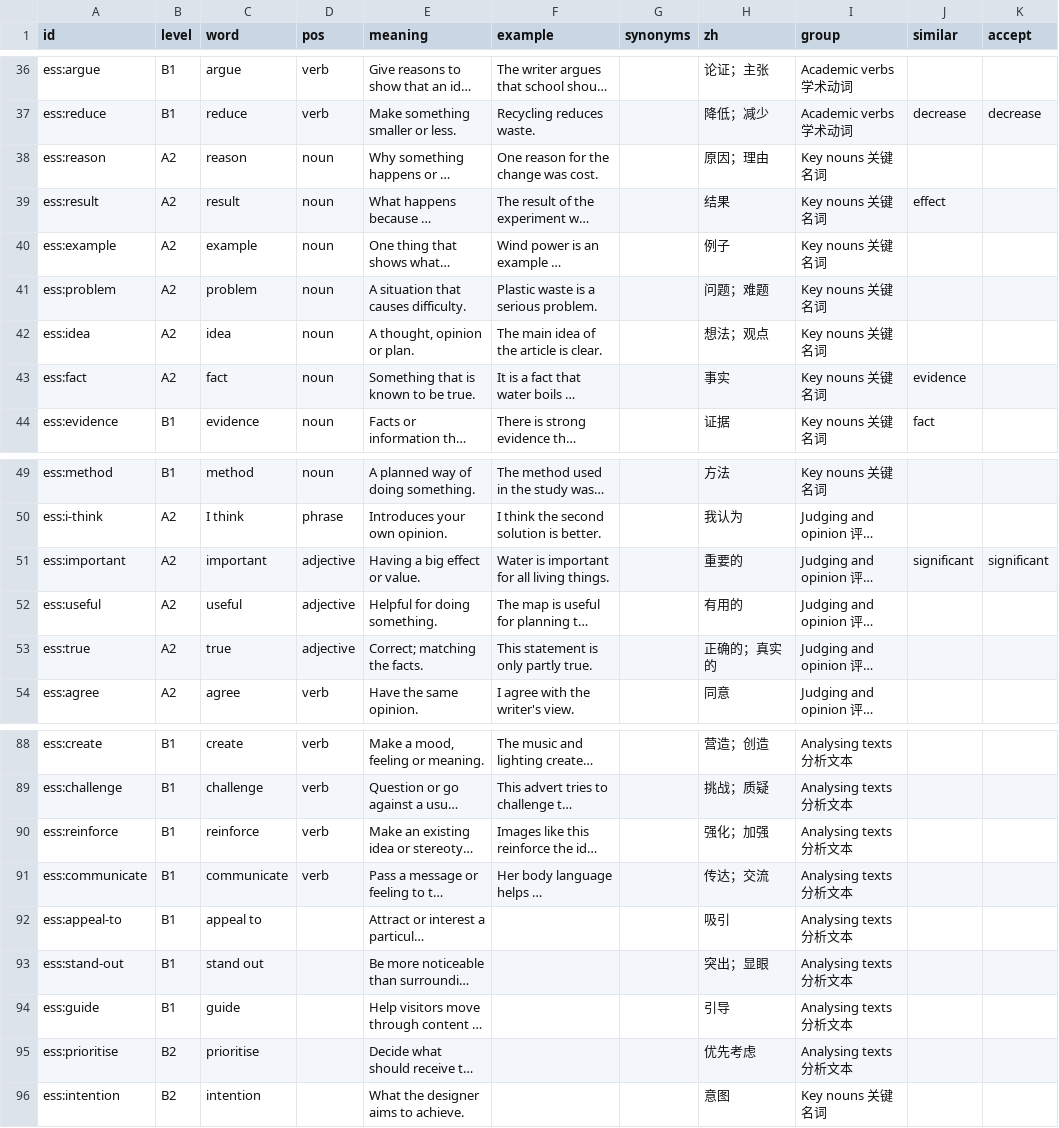
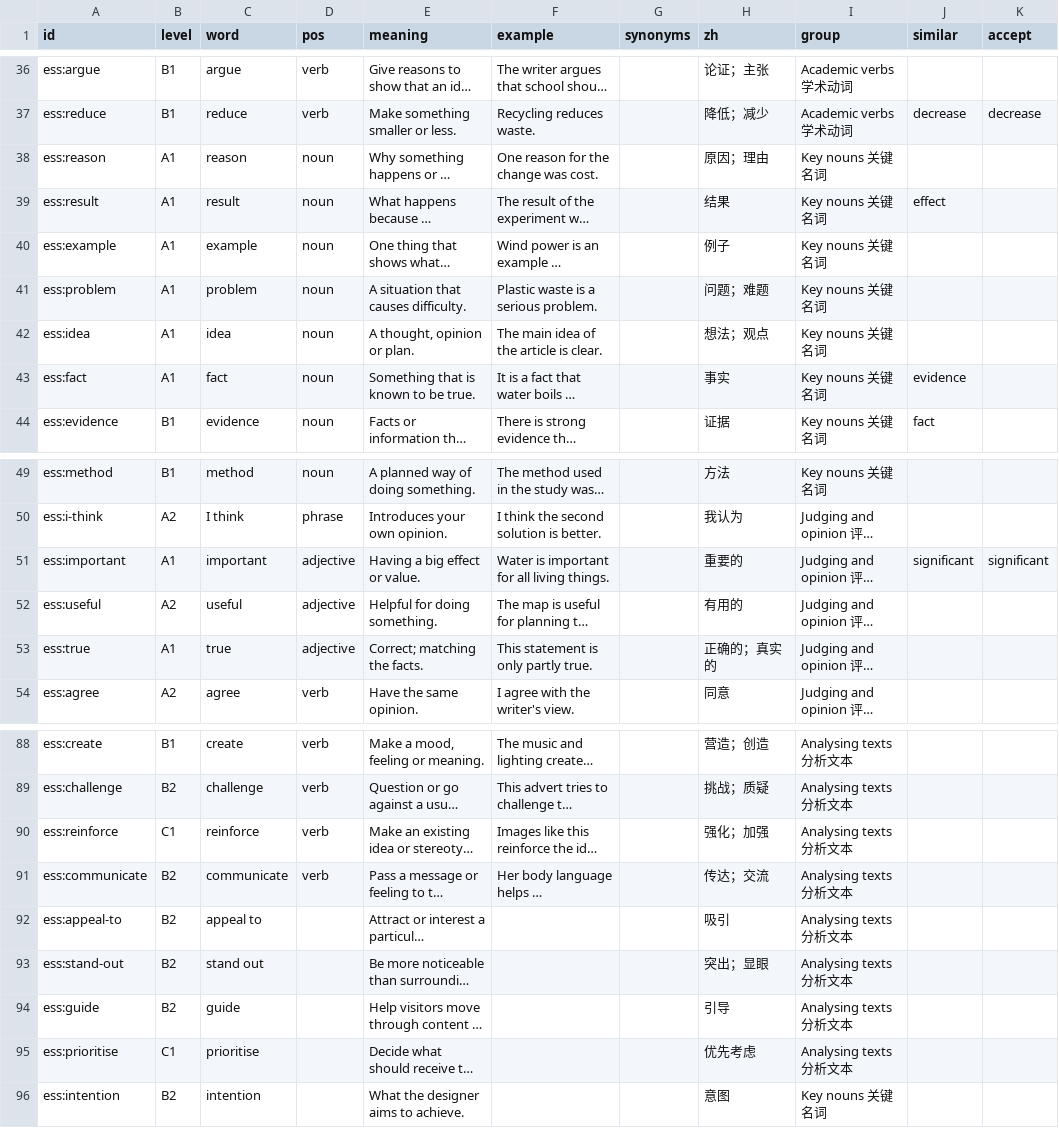
Before and after one commit to MrStep2002/academicenglishapp, a CSV file: content/essentials/words.csv, drawn as a sheet; only a part is shown, gaps mark what is left out; long unchanged cells end in …; the diff covers the shown part only; the diff names each change by its address in the sheet, - before the commit and + after, or states it on an @@ line.

```diff
--- a/content/essentials/words.csv
+++ b/content/essentials/words.csv
-B38:B43 (level): A2
+B38:B43 (level): A1
-B51 (level): A2
+B51 (level): A1
-B53 (level): A2
+B53 (level): A1
-B89 (level): B1
+B89 (level): B2
-B90 (level): B1
+B90 (level): C1
-B91:B94 (level): B1
+B91:B94 (level): B2
-B95 (level): B2
+B95 (level): C1
```
Also changed, not shown: 37 edited cells elsewhere in this file, 28 other files.
